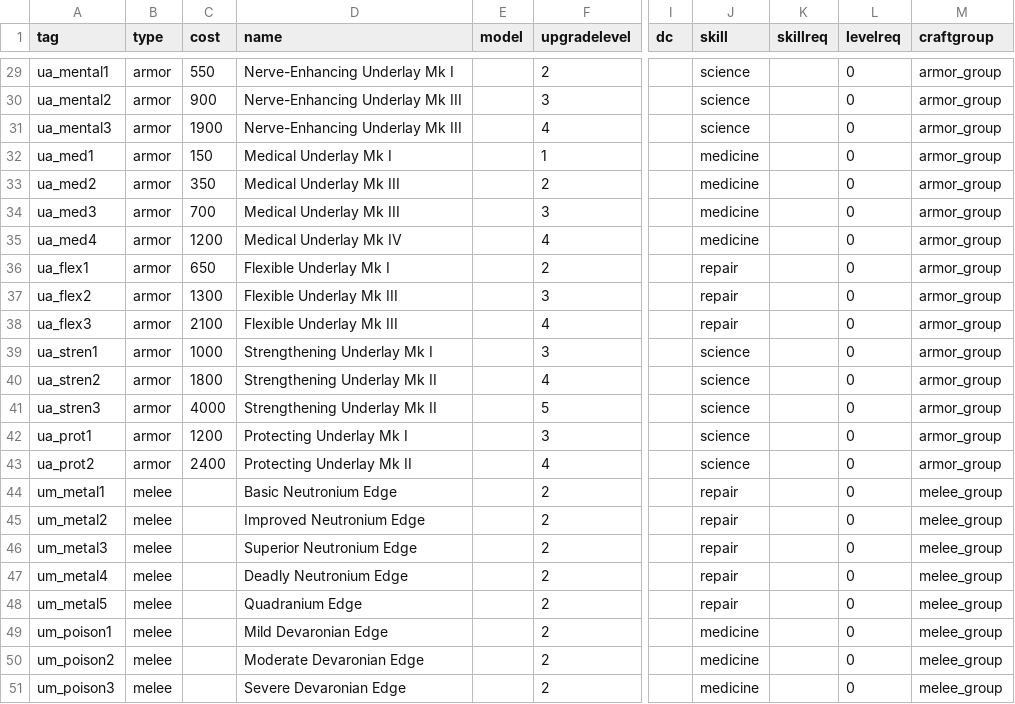
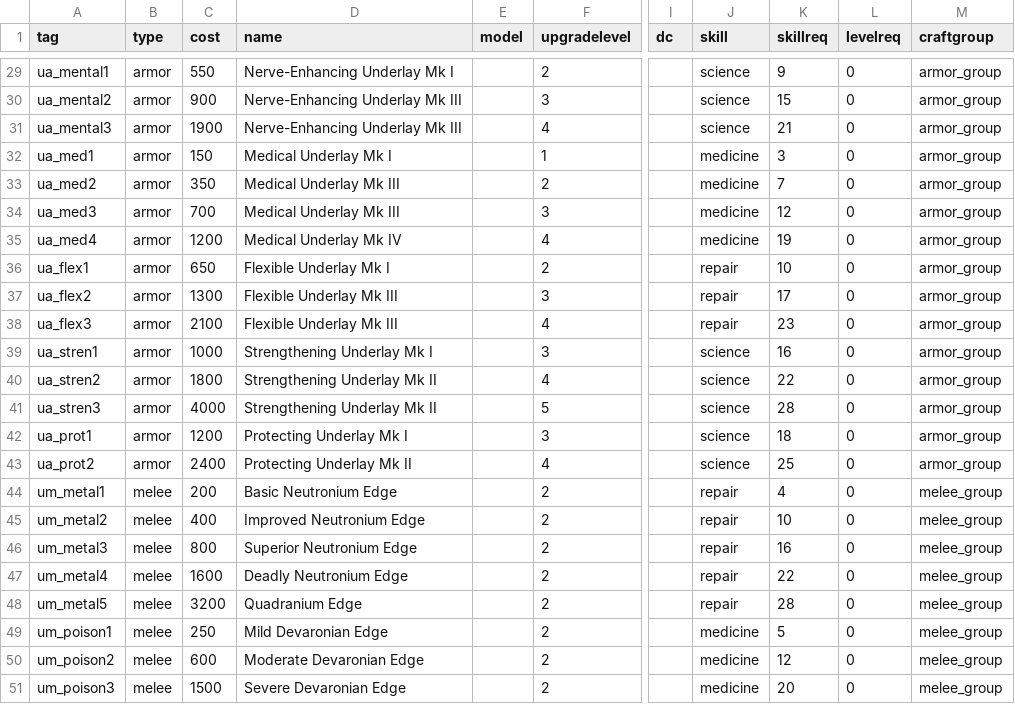
Before and after one commit to Box65535/Box-KOTOR-Mods, a CSV file: BoxTSLMod/Generators/Data/upgrades.csv, drawn as a sheet; only a part is shown, gaps mark what is left out; the diff covers the shown part only; the diff names each change by its address in the sheet, - before the commit and + after, or states it on an @@ line.

```diff
--- a/BoxTSLMod/Generators/Data/upgrades.csv
+++ b/BoxTSLMod/Generators/Data/upgrades.csv
-K29 (skillreq): (empty)
+K29 (skillreq): 9
-K30 (skillreq): (empty)
+K30 (skillreq): 15
-K31 (skillreq): (empty)
+K31 (skillreq): 21
-K32 (skillreq): (empty)
+K32 (skillreq): 3
-K33 (skillreq): (empty)
+K33 (skillreq): 7
-K34 (skillreq): (empty)
+K34 (skillreq): 12
-K35 (skillreq): (empty)
+K35 (skillreq): 19
-K36 (skillreq): (empty)
+K36 (skillreq): 10
-K37 (skillreq): (empty)
+K37 (skillreq): 17
-K38 (skillreq): (empty)
+K38 (skillreq): 23
-K39 (skillreq): (empty)
+K39 (skillreq): 16
-K40 (skillreq): (empty)
+K40 (skillreq): 22
-K41 (skillreq): (empty)
+K41 (skillreq): 28
-K42 (skillreq): (empty)
+K42 (skillreq): 18
-K43 (skillreq): (empty)
+K43 (skillreq): 25
-C44 (cost): (empty)
+C44 (cost): 200
-K44 (skillreq): (empty)
+K44 (skillreq): 4
-C45 (cost): (empty)
+C45 (cost): 400
-K45 (skillreq): (empty)
+K45 (skillreq): 10
-C46 (cost): (empty)
+C46 (cost): 800
-K46 (skillreq): (empty)
+K46 (skillreq): 16
-C47 (cost): (empty)
+C47 (cost): 1600
-K47 (skillreq): (empty)
+K47 (skillreq): 22
-C48 (cost): (empty)
+C48 (cost): 3200
-K48 (skillreq): (empty)
+K48 (skillreq): 28
-C49 (cost): (empty)
+C49 (cost): 250
-K49 (skillreq): (empty)
+K49 (skillreq): 5
-C50 (cost): (empty)
+C50 (cost): 600
-K50 (skillreq): (empty)
+K50 (skillreq): 12
-C51 (cost): (empty)
+C51 (cost): 1500
-K51 (skillreq): (empty)
+K51 (skillreq): 20
```
Also changed, not shown: 44 edited cells elsewhere in this file, 3 other files.
